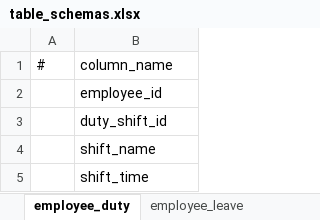
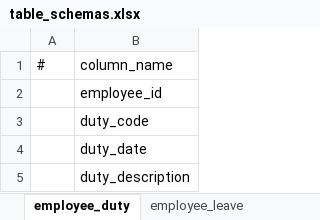
Before and after one commit to hencilpeter/projects, an Excel workbook: projects/duty_roster_scheduler/readme/table_schemas.xlsx, sheet employee_duty, drawn as a sheet; values as stored, in another font and other column widths than the file's, no borders; the diff names each change by its address in the sheet, - before the commit and + after, or states it on an @@ line.

```diff
--- a/projects/duty_roster_scheduler/readme/table_schemas.xlsx (sheet employee_duty)
+++ b/projects/duty_roster_scheduler/readme/table_schemas.xlsx (sheet employee_duty)
-B3: duty_shift_id
+B3: duty_code
-B4: shift_name
+B4: duty_date
-B5: shift_time
+B5: duty_description
```
Also changed, not shown: sheet mnemonic_data, sheet employee_identity, sheet department, sheet employee, sheet bk-employee_compensation, sheet employee_contact, other sheet tabs, 2 other files.
